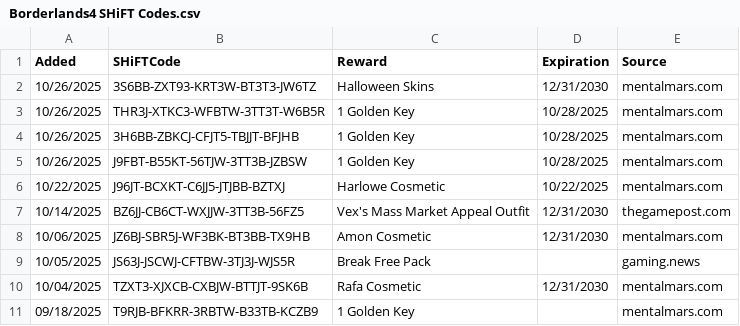
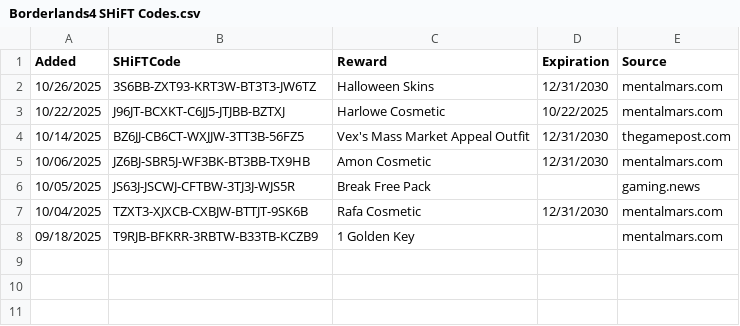
Before and after one commit to VinceCarbone/Borderlands4-SHiFTCodes, a CSV file: Borderlands4 SHiFT Codes.csv, drawn as a sheet.

Commit message:
SHiFT code update 10/29/2025

```diff
--- a/Borderlands4 SHiFT Codes.csv
+++ b/Borderlands4 SHiFT Codes.csv
@@ -2,5 +2,2 @@
 "10/26/2025","3S6BB-ZXT93-KRT3W-BT3T3-JW6TZ","Halloween Skins","12/31/2030","mentalmars.com"
-"10/26/2025","THR3J-XTKC3-WFBTW-3TT3T-W6B5R","1 Golden Key","10/28/2025","mentalmars.com"
-"10/26/2025","3H6BB-ZBKCJ-CFJT5-TBJJT-BFJHB","1 Golden Key","10/28/2025","mentalmars.com"
-"10/26/2025","J9FBT-B55KT-56TJW-3TT3B-JZBSW","1 Golden Key","10/28/2025","mentalmars.com"
 "10/22/2025","J96JT-BCXKT-C6JJ5-JTJBB-BZTXJ","Harlowe Cosmetic","10/22/2025","mentalmars.com"
```
